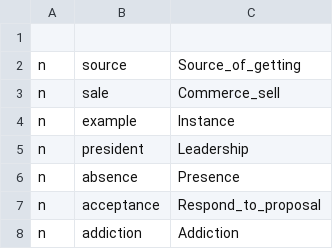
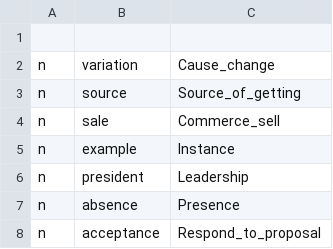
Before and after one commit to aalgirdas/wordnet_onto, a TSV file: wnLemma_to_fnFrame.tsv, drawn as a sheet; only a part is shown; the shorter side is filled out with more unchanged rows; the diff names each change by its address in the sheet, - before the commit and + after, or states it on an @@ line.

Commit message:
Update wnLemma_to_fnFrame.tsv

```diff
--- a/wnLemma_to_fnFrame.tsv
+++ b/wnLemma_to_fnFrame.tsv
+row 2: n | variation | Cause_change
```
